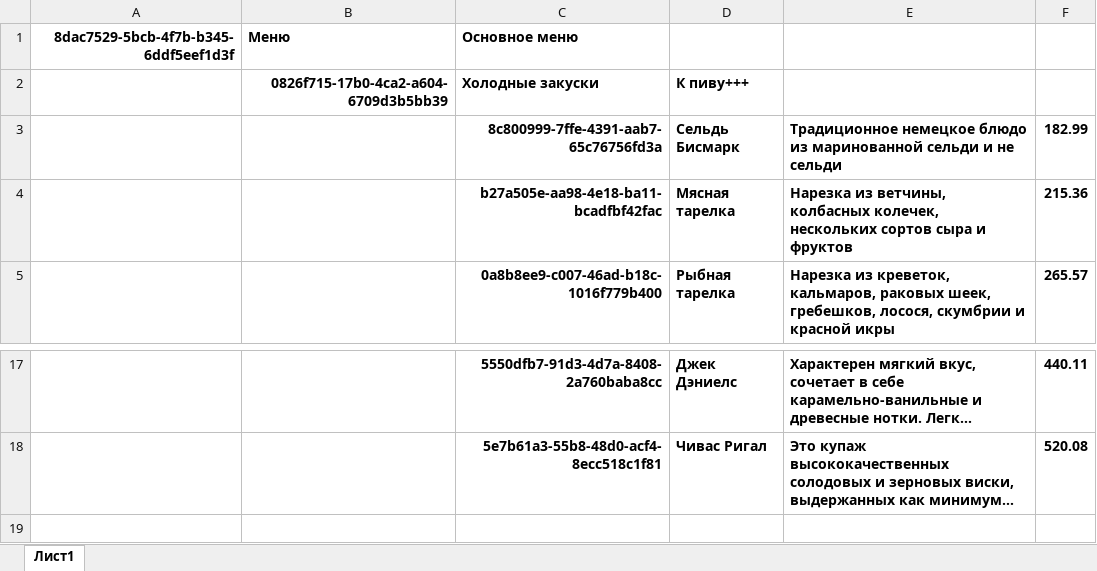
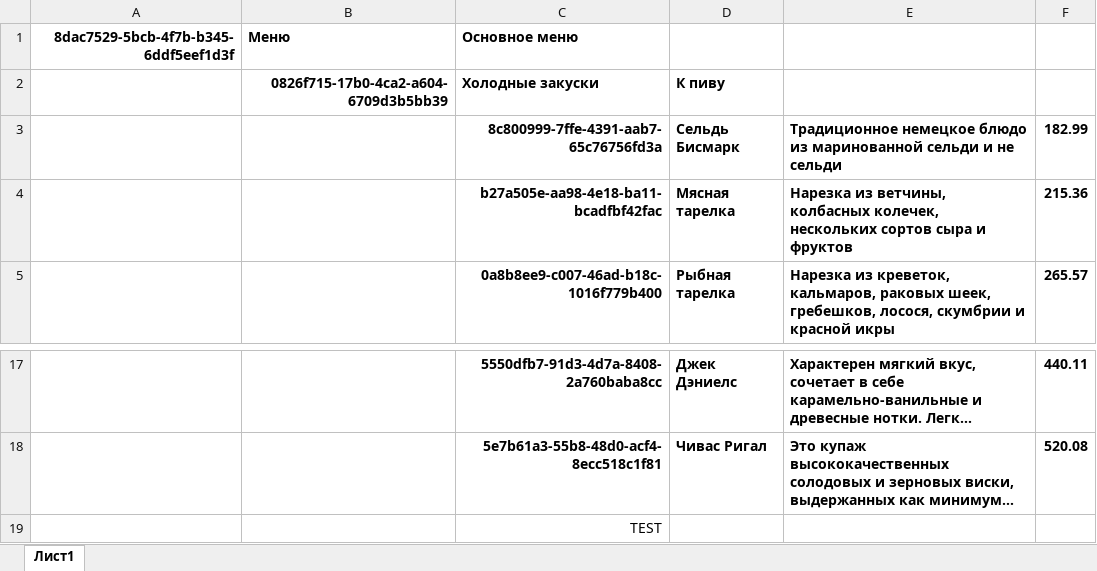
Before and after one commit to NadezhdaDonetskaia/menus, an Excel workbook: admin/Menu.xlsx, sheet Лист1, drawn as a sheet; only a part is shown, gaps mark what is left out; long unchanged cells end in …; values as stored, in another font and other column widths than the file's, no borders; the diff names each change by its address in the sheet, - before the commit and + after, or states it on an @@ line.

Commit message:
added admin logic to CRUD

```diff
--- a/admin/Menu.xlsx (sheet Лист1)
+++ b/admin/Menu.xlsx (sheet Лист1)
-D2: К пиву+++
+D2: К пиву
+row 19:  |  | TEST
```
Also changed, not shown: 6 other files.
